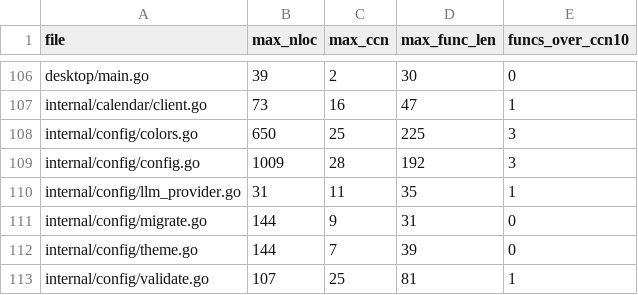
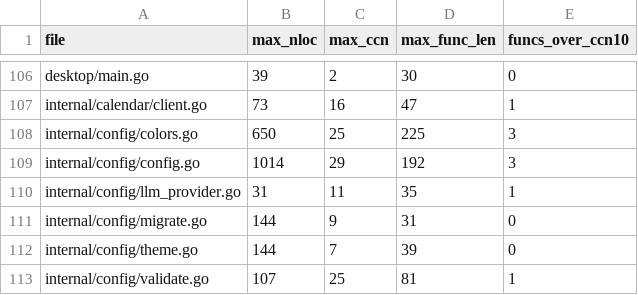
Before and after one commit to ajramos/giztui, a CSV file: quality-baseline-per-file.csv, drawn as a sheet; only a part is shown, gaps mark what is left out.

```diff
--- a/quality-baseline-per-file.csv
+++ b/quality-baseline-per-file.csv
@@ -108,3 +108,3 @@ internal/calendar/client.go,73,16,47,1
 internal/config/colors.go,650,25,225,3
-internal/config/config.go,1009,28,192,3
+internal/config/config.go,1014,29,192,3
 internal/config/llm_provider.go,31,11,35,1
```
Also changed, not shown: 10 other files.
